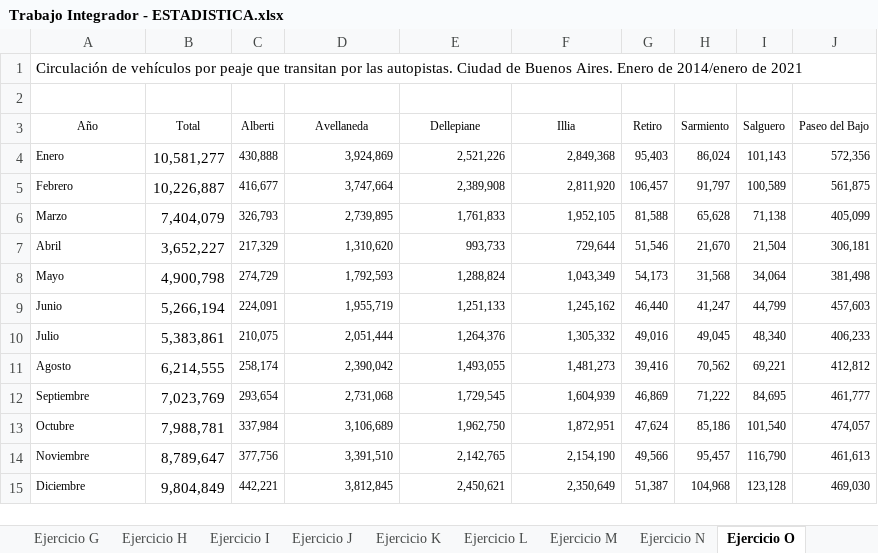
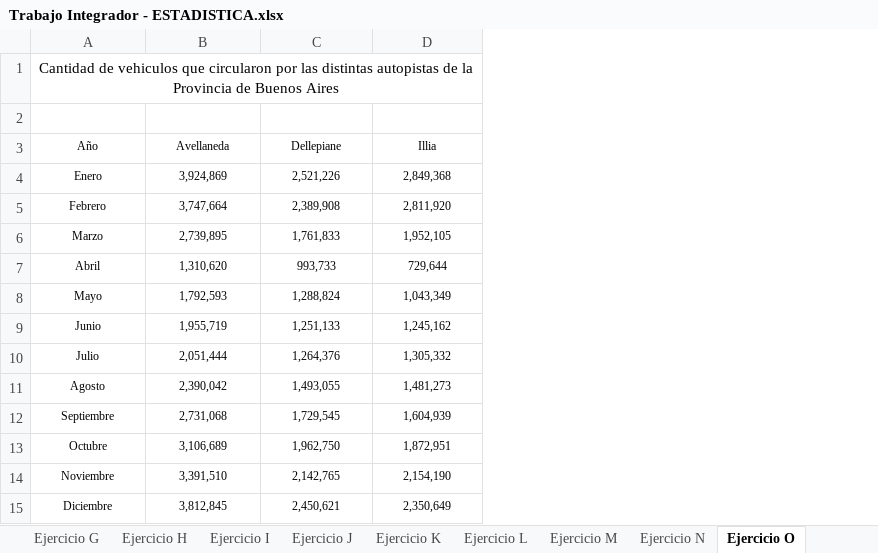
Before and after one commit to SaulZarate/DV-Estadistica-TP, an Excel workbook: Trabajo Integrador - ESTADISTICA.xlsx, sheet Ejercicio O, drawn as a sheet; values as stored, in another font and other column widths than the file's, no borders; charts and pictures and table styles not drawn; removed rows and columns are numbered as before the commit, all else as after; the diff names each change by its address in the sheet, - before the commit and + after, or states it on an @@ line.

```diff
--- a/Trabajo Integrador - ESTADISTICA.xlsx (sheet Ejercicio O)
+++ b/Trabajo Integrador - ESTADISTICA.xlsx (sheet Ejercicio O)
-column B (Total), rows 4-15: 10,581,277 | 10,226,887 | 7,404,079 | 3,652,227 | 4,900,798 | 5,266,194 | 5,383,861 | 6,214,555 | 7,023,769 | 7,988,781 | 8,789,647 | 9,804,849
-column C (Alberti), rows 4-15: 430,888 | 416,677 | 326,793 | 217,329 | 274,729 | 224,091 | 210,075 | 258,174 | 293,654 | 337,984 | 377,756 | 442,221
-column G (Retiro), rows 4-15: 95,403 | 106,457 | 81,588 | 51,546 | 54,173 | 46,440 | 49,016 | 39,416 | 46,869 | 47,624 | 49,566 | 51,387
-column H (Sarmiento), rows 4-15: 86,024 | 91,797 | 65,628 | 21,670 | 31,568 | 41,247 | 49,045 | 70,562 | 71,222 | 85,186 | 95,457 | 104,968
-column I (Salguero), rows 4-15: 101,143 | 100,589 | 71,138 | 21,504 | 34,064 | 44,799 | 48,340 | 69,221 | 84,695 | 101,540 | 116,790 | 123,128
-column J (Paseo del Bajo), rows 4-15: 572,356 | 561,875 | 405,099 | 306,181 | 381,498 | 457,603 | 406,233 | 412,812 | 461,777 | 474,057 | 461,613 | 469,030
-A1 (Año): Circulación de vehículos por peaje que transitan por las autopistas. Ciudad de Buenos Aires. Enero de 2014/enero de 2021
+A1 (Año): Cantidad de vehiculos que circularon por las distintas autopistas de la Provincia de Buenos Aires
-A1 alignment: left
+A1 alignment: center
-A4:A15 alignment: left
+A4:A15 alignment: center
-B4:D15 alignment: right
+B4:D15 alignment: center
```
Also changed, not shown: sheet Ejercicio J, sheet Ejercicio I, sheet Ejercicio N, charts or pictures.
